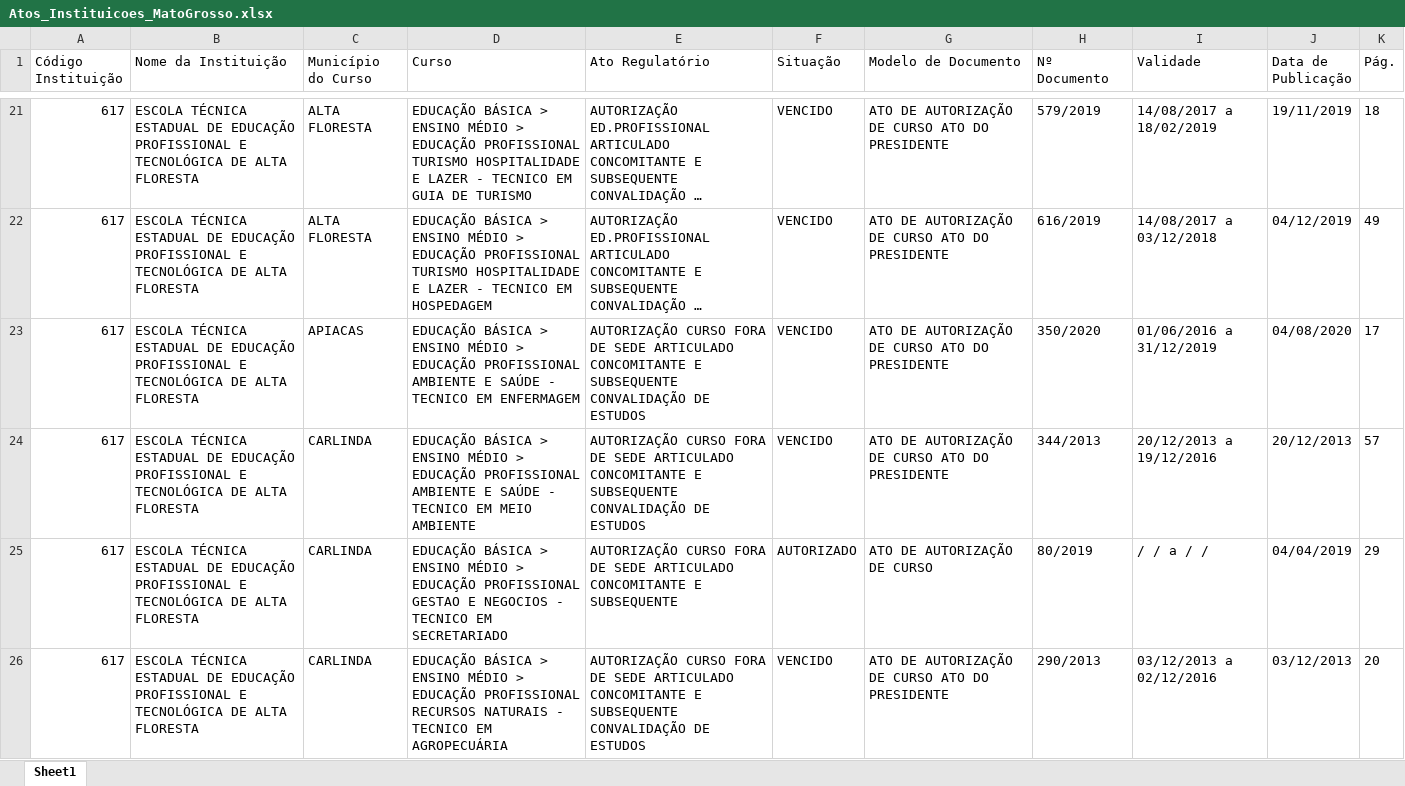
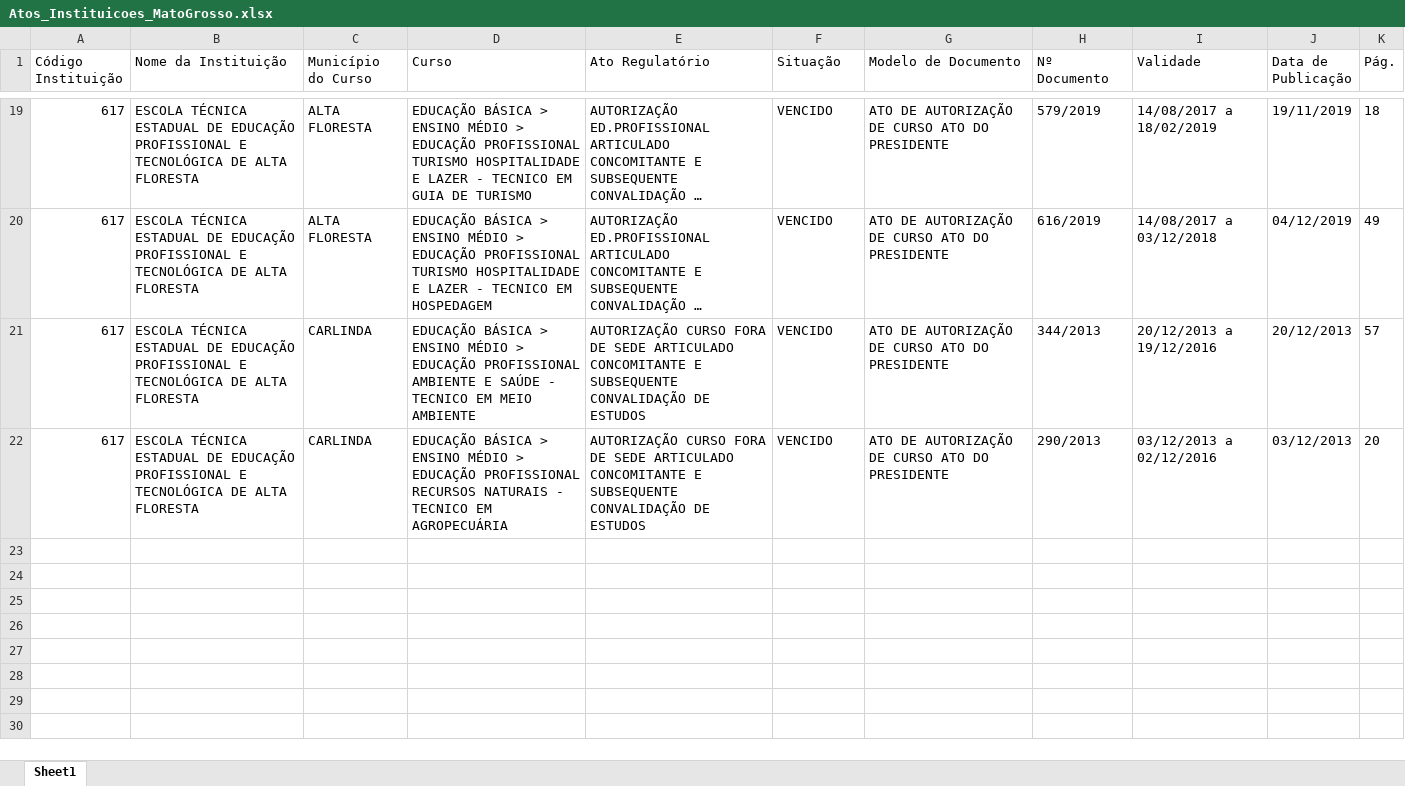
Before and after one commit to sipe-flow/bot-atos-seduc, an Excel workbook: Atos_Instituicoes_MatoGrosso.xlsx, sheet Sheet1, drawn as a sheet; only a part is shown, gaps mark what is left out; long unchanged cells end in …; values as stored, in another font and other column widths than the file's, no borders; the diff covers the shown part only; the diff names each change by its address in the sheet, - before the commit and + after, or states it on an @@ line.

```diff
--- a/Atos_Instituicoes_MatoGrosso.xlsx (sheet Sheet1)
+++ b/Atos_Instituicoes_MatoGrosso.xlsx (sheet Sheet1)
-row 23: 617 | ESCOLA TÉCNICA ESTADUAL DE EDUCAÇÃO PROFISSIONAL E TECNOLÓGICA DE ALTA FLORESTA | APIACAS | EDUCAÇÃO BÁSICA > ENSINO MÉDIO > EDUCAÇÃO PROFISSIONAL AMBIENTE E SAÚDE - TECNICO EM ENFERMAGEM | AUTORIZAÇÃO CURSO FORA DE SEDE ARTICULADO CONCOMITANTE E SUBSEQUENTE CONVALIDAÇÃO DE ESTUDOS | VENCIDO | ATO DE AUTORIZAÇÃO DE CURSO ATO DO PRESIDENTE | 350/2020 | 01/06/2016 a 31/12/2019 | 04/08/2020 | 17
-row 25: 617 | ESCOLA TÉCNICA ESTADUAL DE EDUCAÇÃO PROFISSIONAL E TECNOLÓGICA DE ALTA FLORESTA | CARLINDA | EDUCAÇÃO BÁSICA > ENSINO MÉDIO > EDUCAÇÃO PROFISSIONAL GESTAO E NEGOCIOS - TECNICO EM SECRETARIADO | AUTORIZAÇÃO CURSO FORA DE SEDE ARTICULADO CONCOMITANTE E SUBSEQUENTE | AUTORIZADO | ATO DE AUTORIZAÇÃO DE CURSO | 80/2019 | / / a / / | 04/04/2019 | 29
```
Also changed, not shown: 4 removed rows elsewhere in this sheet.
